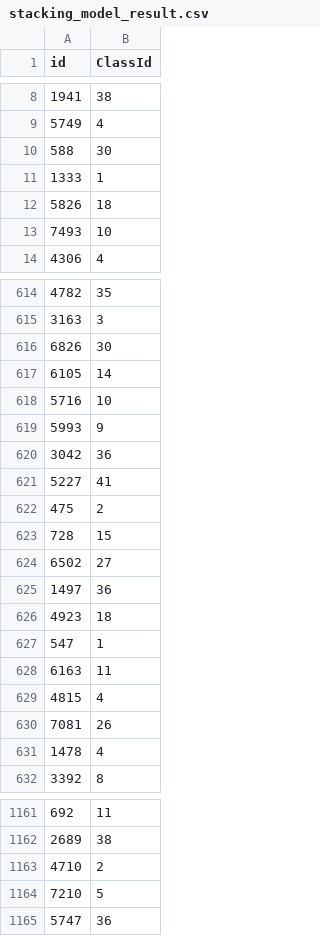
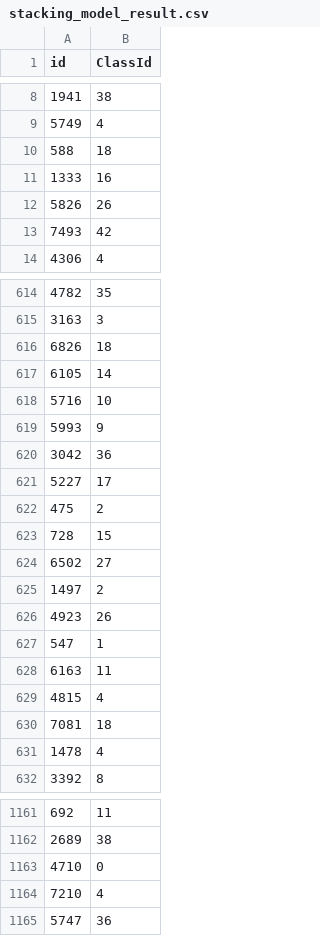
Before and after one commit to moyuerrr/ML_A2, a CSV file: Code/stacking_model_result.csv, drawn as a sheet; only a part is shown, gaps mark what is left out; the diff covers the shown part only.

```diff
--- a/Code/stacking_model_result.csv
+++ b/Code/stacking_model_result.csv
@@ -9,6 +9,6 @@ id,ClassId
 5749,4
-588,30
-1333,1
-5826,18
-7493,10
+588,18
+1333,16
+5826,26
+7493,42
 4306,4
@@ -615,3 +615,3 @@ id,ClassId
 3163,3
-6826,30
+6826,18
 6105,14
@@ -620,3 +620,3 @@ id,ClassId
 3042,36
-5227,41
+5227,17
 475,2
@@ -624,4 +624,4 @@ id,ClassId
 6502,27
-1497,36
-4923,18
+1497,2
+4923,26
 547,1
@@ -629,3 +629,3 @@ id,ClassId
 4815,4
-7081,26
+7081,18
 1478,4
@@ -1162,4 +1162,4 @@ id,ClassId
 2689,38
-4710,2
-7210,5
+4710,0
+7210,4
 5747,36
```
Also changed, not shown: 134 edited cells elsewhere in this file, Code/nn.csv, 2 other files.
